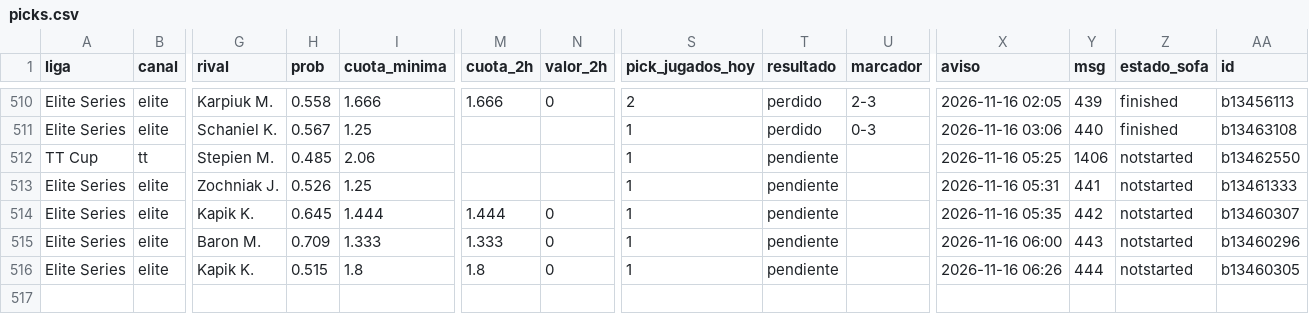
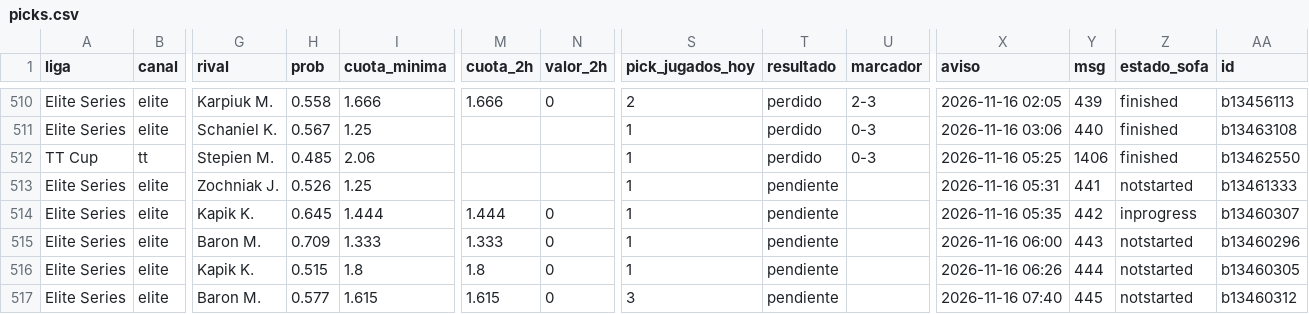
Before and after one commit to manuvaldespartera3-netizen/tt-multiliga, a CSV file: seguimiento/picks.csv, drawn as a sheet; only a part is shown, gaps mark what is left out; rows hold the shown columns only; the diff names each change by its address in the sheet, - before the commit and + after, or states it on an @@ line.

Commit message:
Seguimiento TT Cup

```diff
--- a/seguimiento/picks.csv
+++ b/seguimiento/picks.csv
-T512 (resultado): pendiente
+T512 (resultado): perdido
-U512 (marcador): (empty)
+U512 (marcador): 0-3
-Z512 (estado_sofa): notstarted
+Z512 (estado_sofa): finished
-Z514 (estado_sofa): notstarted
+Z514 (estado_sofa): inprogress
+row 517: Elite Series | elite | Baron M. | 0.577 | 1.615 | 1.615 | 0 | 3 | pendiente |  | 2026-11-16 07:40 | 445 | notstarted | b13460312
```
Also changed, not shown: 1 other file.
